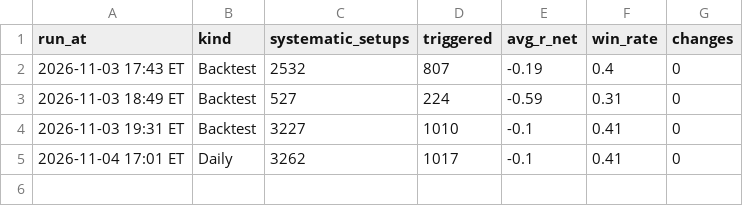
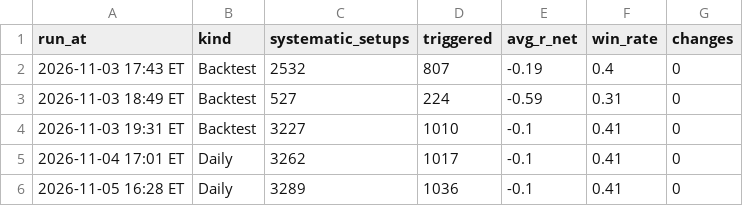
Before and after one commit to Ron1415/fvg-scanner, a CSV file: review_log.csv, drawn as a sheet; the diff names each change by its address in the sheet, - before the commit and + after, or states it on an @@ line.

```diff
--- a/review_log.csv
+++ b/review_log.csv
+row 6: 2026-11-05 16:28 ET | Daily | 3289 | 1036 | -0.1 | 0.41 | 0
```
Also changed, not shown: 5 other files.
